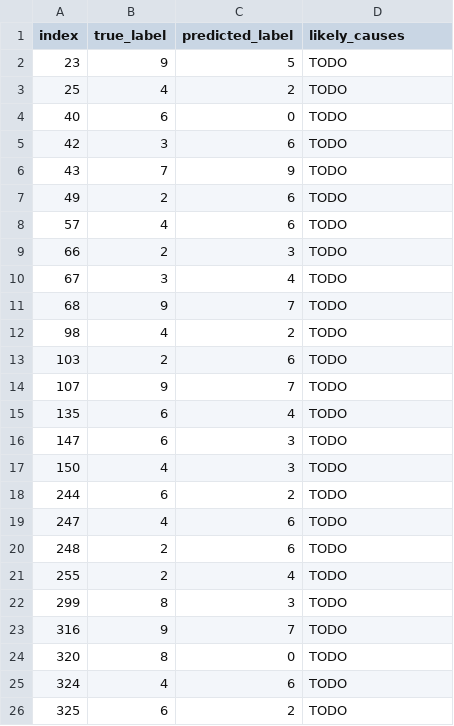
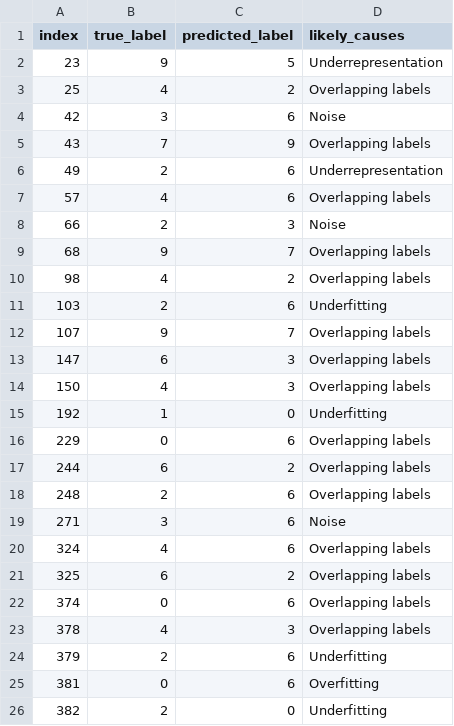
Before and after one commit to sprietjeuh/ai, a CSV file: csv/misclassification_causes.csv, drawn as a sheet.

```diff
--- a/csv/misclassification_causes.csv
+++ b/csv/misclassification_causes.csv
@@ -1,26 +1,26 @@
 index,true_label,predicted_label,likely_causes
-23,9,5,TODO
-25,4,2,TODO
-40,6,0,TODO
-42,3,6,TODO
-43,7,9,TODO
-49,2,6,TODO
-57,4,6,TODO
-66,2,3,TODO
-67,3,4,TODO
-68,9,7,TODO
-98,4,2,TODO
-103,2,6,TODO
-107,9,7,TODO
-135,6,4,TODO
-147,6,3,TODO
-150,4,3,TODO
-244,6,2,TODO
-247,4,6,TODO
-248,2,6,TODO
-255,2,4,TODO
-299,8,3,TODO
-316,9,7,TODO
-320,8,0,TODO
-324,4,6,TODO
-325,6,2,TODO
+23,9,5,Underrepresentation
+25,4,2,Overlapping labels
+42,3,6,Noise
+43,7,9,Overlapping labels
+49,2,6,Underrepresentation
+57,4,6,Overlapping labels
+66,2,3,Noise
+68,9,7,Overlapping labels
+98,4,2,Overlapping labels
+103,2,6,Underfitting
+107,9,7,Overlapping labels
+147,6,3,Overlapping labels
+150,4,3,Overlapping labels
+192,1,0,Underfitting
+229,0,6,Overlapping labels
+244,6,2,Overlapping labels
+248,2,6,Overlapping labels
+271,3,6,Noise
+324,4,6,Overlapping labels
+325,6,2,Overlapping labels
+374,0,6,Overlapping labels
+378,4,3,Overlapping labels
+379,2,6,Underfitting
+381,0,6,Overfitting
+382,2,0,Underfitting
```
Also changed, not shown: 2 other files.
